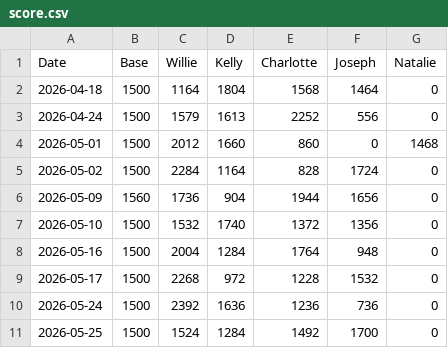
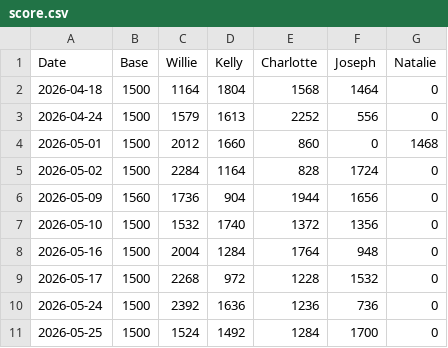
Before and after one commit to yimkaic-mfcgd/yimkaic-mfcgd.github.io, a CSV file: data/score.csv, drawn as a sheet.

Commit message:
Fix order of values in score.csv for 2026-05-25

```diff
--- a/data/score.csv
+++ b/data/score.csv
@@ -10,2 +10,2 @@ Date,Base,Willie,Kelly,Charlotte,Joseph,Natalie
 2026-05-24,1500,2392,1636,1236,736,0
-2026-05-25,1500,1524,1284,1492,1700,0
+2026-05-25,1500,1524,1492,1284,1700,0
```
